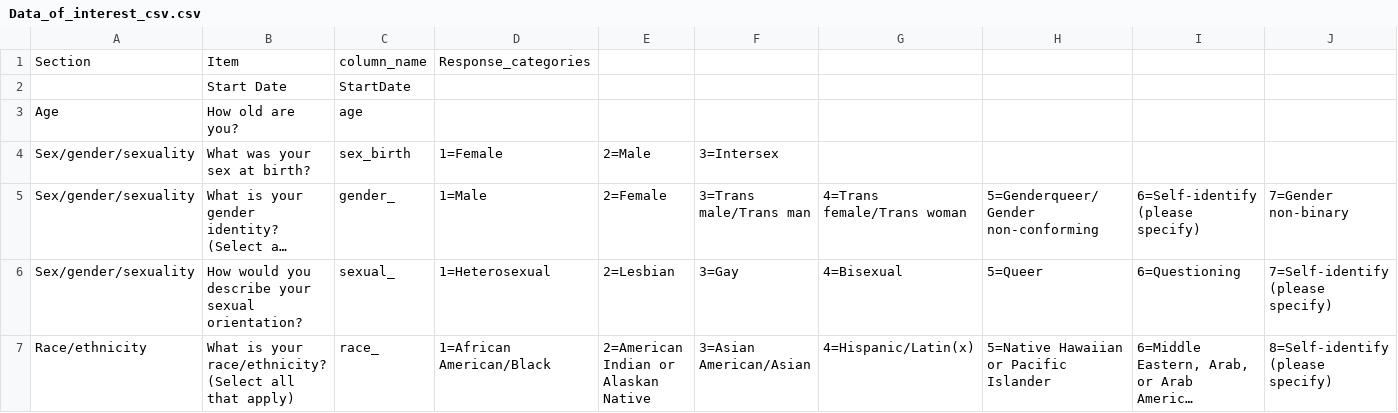
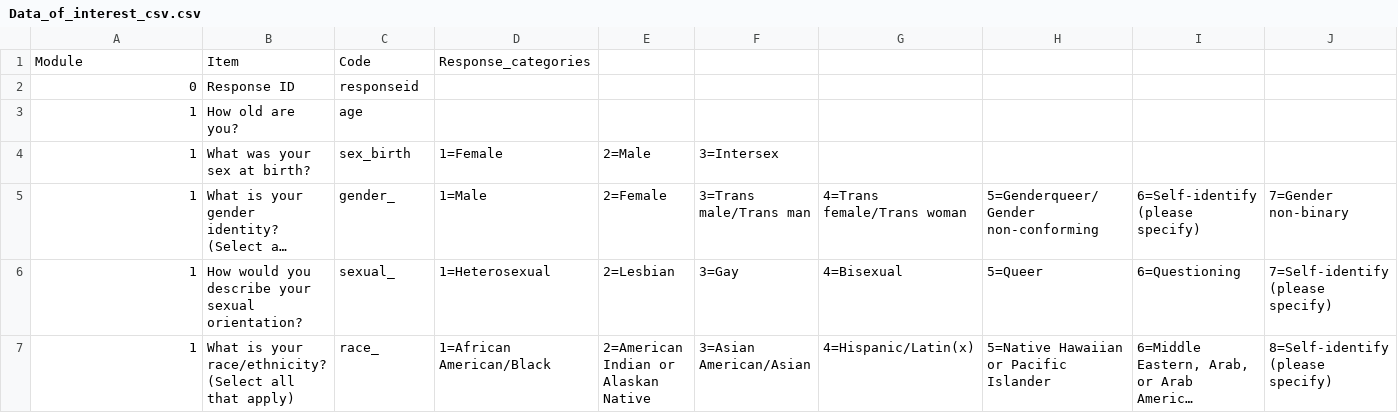
Before and after one commit to slilver/queer-edu, a CSV file: Data_of_interest_csv.csv, drawn as a sheet; only a part is shown; long unchanged cells end in …; removed rows and columns are numbered as before the commit, all else as after; rows hold the shown columns only; the diff covers the shown part only; the diff names each change by its address in the sheet, - before the commit and + after, or states it on an @@ line.

```diff
--- a/Data_of_interest_csv.csv
+++ b/Data_of_interest_csv.csv
-A1: Section
+A1: Module
-C1: column_name
+C1: Code
-row 2:  | Start Date | StartDate
+row 2: 0 | Response ID | responseid
-A3: Age
+A3: 1
-A4:A6: Sex/gender/sexuality
+A4:A6: 1
-A7: Race/ethnicity
+A7: 1
```
Also changed, not shown: 21 added rows, 5 removed rows and 20 edited cells elsewhere in this file, 8 other files.
